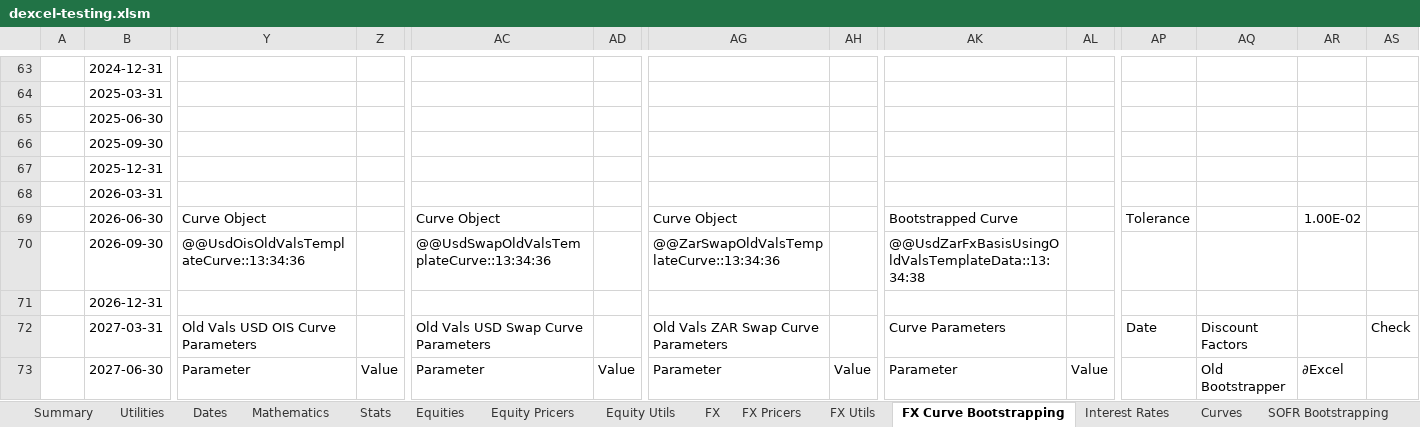
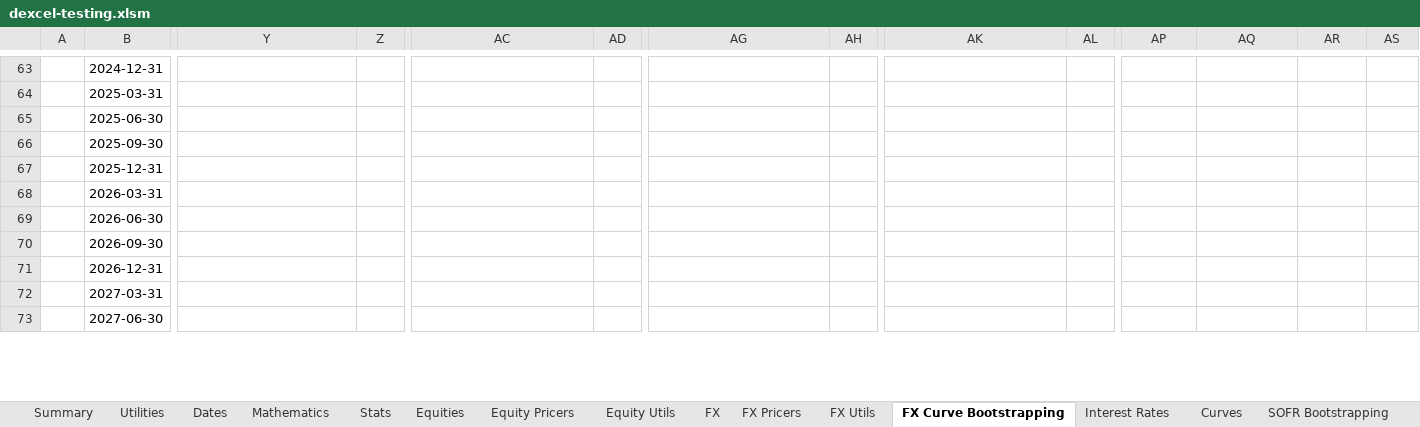
Before and after one commit to StormCollins/dExcel, an Excel workbook: dExcel/resources/workbooks/dexcel-testing.xlsm, sheet FX Curve Bootstrapping, drawn as a sheet; only a part is shown, gaps mark what is left out; values as stored, in another font and other column widths than the file's, no cell formats; conditional formats not drawn; the diff covers the shown part only; the diff names each change by its address in the sheet, - before the commit and + after, or states it on an @@ line.

```diff
--- a/dExcel/resources/workbooks/dexcel-testing.xlsm (sheet FX Curve Bootstrapping)
+++ b/dExcel/resources/workbooks/dexcel-testing.xlsm (sheet FX Curve Bootstrapping)
-Y69: Curve Object
+Y69: (empty)
-AC69: Curve Object
+AC69: (empty)
-AG69: Curve Object
+AG69: (empty)
-AK69: Bootstrapped Curve
+AK69: (empty)
-AP69: Tolerance
+AP69: (empty)
-AR69: 1.00E-02
+AR69: (empty)
-Y70: @@UsdOisOldValsTemplateCurve::13:34:36
+Y70: (empty)
-AC70: @@UsdSwapOldValsTemplateCurve::13:34:36
+AC70: (empty)
-AG70: @@ZarSwapOldValsTemplateCurve::13:34:36
+AG70: (empty)
-AK70: @@UsdZarFxBasisUsingOldValsTemplateData::13:34:38
+AK70: (empty)
-Y72: Old Vals USD OIS Curve Parameters
+Y72: (empty)
-AC72: Old Vals USD Swap Curve Parameters
+AC72: (empty)
-AG72: Old Vals ZAR Swap Curve Parameters
+AG72: (empty)
-AK72: Curve Parameters
+AK72: (empty)
-AP72: Date
+AP72: (empty)
-AQ72: Discount Factors
+AQ72: (empty)
-AS72: Check
+AS72: (empty)
-Y73: Parameter
+Y73: (empty)
-Z73: Value
+Z73: (empty)
-AC73: Parameter
+AC73: (empty)
-AD73: Value
+AD73: (empty)
-AG73: Parameter
+AG73: (empty)
-AH73: Value
+AH73: (empty)
-AK73: Parameter
+AK73: (empty)
-AL73: Value
+AL73: (empty)
-AQ73: Old Bootstrapper
+AQ73: (empty)
-AR73: ∂Excel
+AR73: (empty)
```
Also changed, not shown: 17 added rows, 12 removed rows, 906 edited cells and merged cells elsewhere in this sheet, sheet Single Curve Bootstrapping, sheet Summary, sheet Curves, cell formats, formulas that keep their value, 8 other files.
